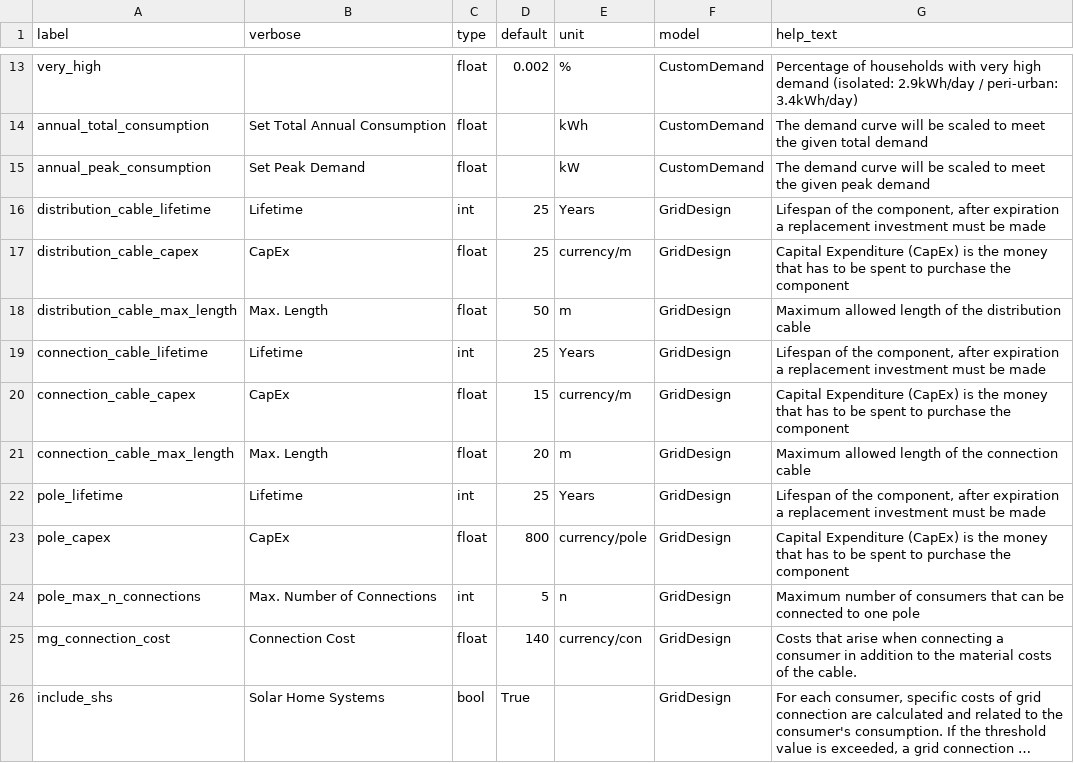
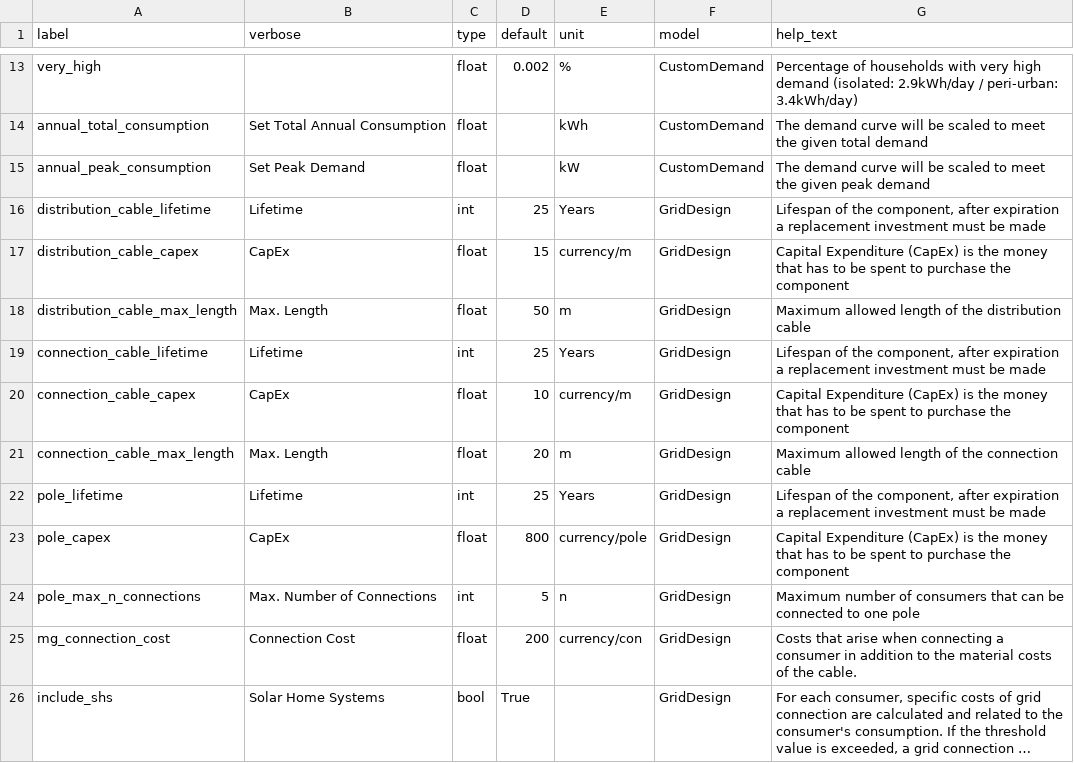
Before and after one commit to Aiguasol-coop/django-offgridplanner, a CSV file: offgridplanner/static/data/form_parameters.csv, drawn as a sheet; only a part is shown, gaps mark what is left out; long unchanged cells end in …; the diff covers the shown part only; the diff names each change by its address in the sheet, - before the commit and + after, or states it on an @@ line.

Commit message:
Update default parameters

```diff
--- a/offgridplanner/static/data/form_parameters.csv
+++ b/offgridplanner/static/data/form_parameters.csv
-D17 (default): 25
+D17 (default): 15
-D20 (default): 15
+D20 (default): 10
-D25 (default): 140
+D25 (default): 200
```
Also changed, not shown: 10 edited cells elsewhere in this file.
